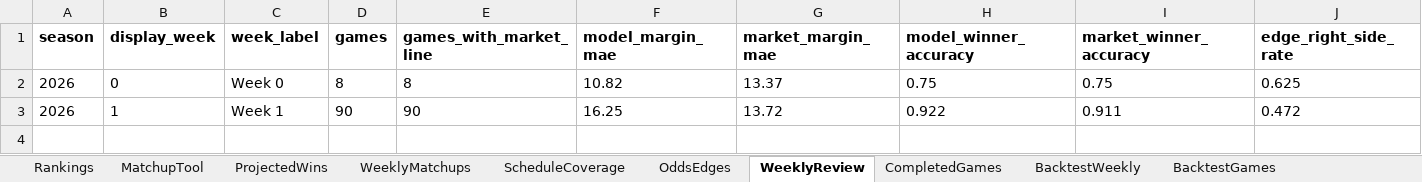
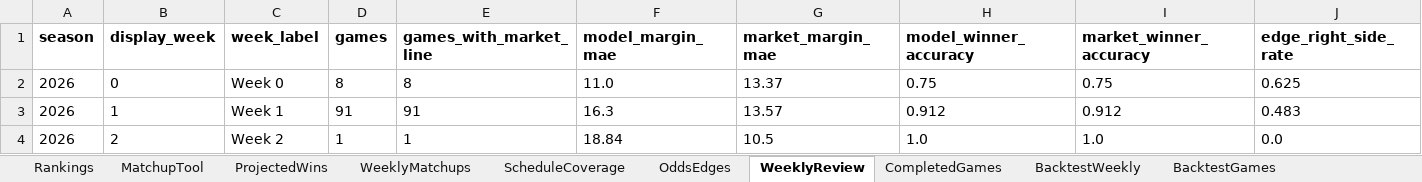
Before and after one commit to Niekamp22/College-Football-Power-Rankings, an Excel workbook: output/power_ratings_master.xlsx, sheet WeeklyReview, drawn as a sheet; values as stored, in another font and other column widths than the file's, no borders; the diff names each change by its address in the sheet, - before the commit and + after, or states it on an @@ line.

Commit message:
Weekly refresh 2026-09-11

```diff
--- a/output/power_ratings_master.xlsx (sheet WeeklyReview)
+++ b/output/power_ratings_master.xlsx (sheet WeeklyReview)
-F2 (model_margin_mae): 10.82
+F2 (model_margin_mae): 11.0
-D3 (games): 90
+D3 (games): 91
-E3 (games_with_market_line): 90
+E3 (games_with_market_line): 91
-F3 (model_margin_mae): 16.25
+F3 (model_margin_mae): 16.3
-G3 (market_margin_mae): 13.72
+G3 (market_margin_mae): 13.57
-H3 (model_winner_accuracy): 0.922
+H3 (model_winner_accuracy): 0.912
-I3 (market_winner_accuracy): 0.911
+I3 (market_winner_accuracy): 0.912
-J3 (edge_right_side_rate): 0.472
+J3 (edge_right_side_rate): 0.483
+row 4: 2026 | 2 | Week 2 | 1 | 1 | 18.84 | 10.5 | 1.0 | 1.0 | 0.0
```
Also changed, not shown: sheet WeeklyMatchups, sheet Rankings, sheet CompletedGames, sheet OddsEdges, sheet ProjectedWins, sheet ScheduleCoverage, 1 more sheet, output/power_ratings_final.xlsx, 9 other files.
